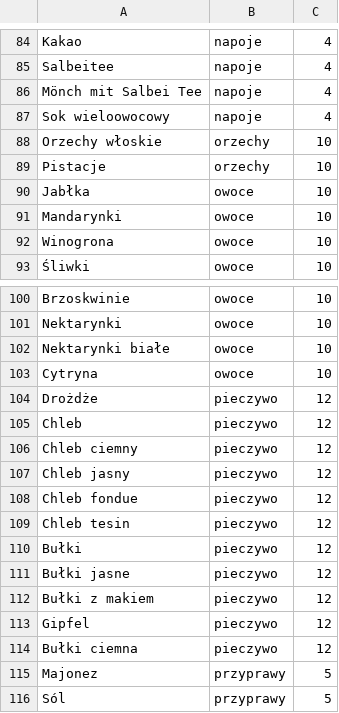
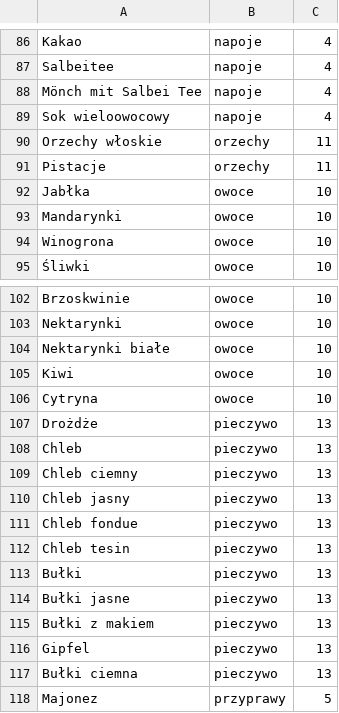
Before and after one commit to piotrpiotrowski/shopping-list, a CSV file: mock/__files/m.db.csv, drawn as a sheet; only a part is shown, gaps mark what is left out; the shorter side is filled out with more unchanged rows; the diff covers the shown part only.

```diff
--- a/mock/__files/m.db.csv
+++ b/mock/__files/m.db.csv
@@ -87,4 +89,4 @@ Mönch mit Salbei Tee,napoje,4
 Sok wieloowocowy,napoje,4
-Orzechy włoskie,orzechy,10
-Pistacje,orzechy,10
+Orzechy włoskie,orzechy,11
+Pistacje,orzechy,11
 Jabłka,owoce,10
@@ -102,14 +104,15 @@ Nektarynki,owoce,10
 Nektarynki białe,owoce,10
+Kiwi,owoce,10
 Cytryna,owoce,10
-Drożdże,pieczywo,12
-Chleb,pieczywo,12
-Chleb ciemny,pieczywo,12
-Chleb jasny,pieczywo,12
-Chleb fondue,pieczywo,12
-Chleb tesin,pieczywo,12
-Bułki,pieczywo,12
-Bułki jasne,pieczywo,12
-Bułki z makiem,pieczywo,12
-Gipfel,pieczywo,12
-Bułki ciemna,pieczywo,12
+Drożdże,pieczywo,13
+Chleb,pieczywo,13
+Chleb ciemny,pieczywo,13
+Chleb jasny,pieczywo,13
+Chleb fondue,pieczywo,13
+Chleb tesin,pieczywo,13
+Bułki,pieczywo,13
+Bułki jasne,pieczywo,13
+Bułki z makiem,pieczywo,13
+Gipfel,pieczywo,13
+Bułki ciemna,pieczywo,13
 Majonez,przyprawy,5
```
Also changed, not shown: 2 added rows and 44 edited cells elsewhere in this file, mock/__files/p.db.csv, 1 other file.
